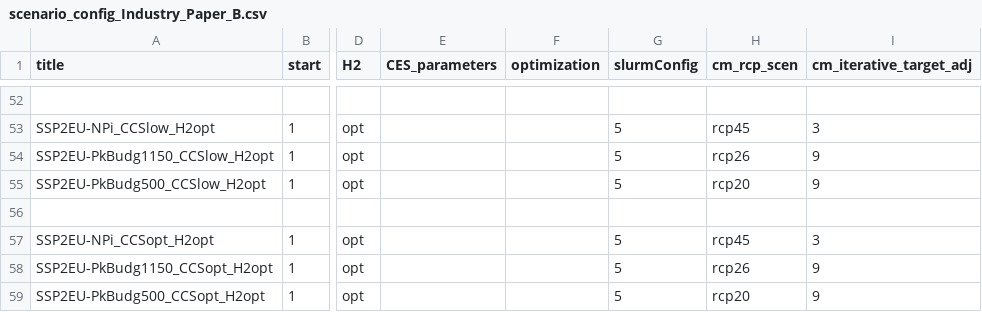
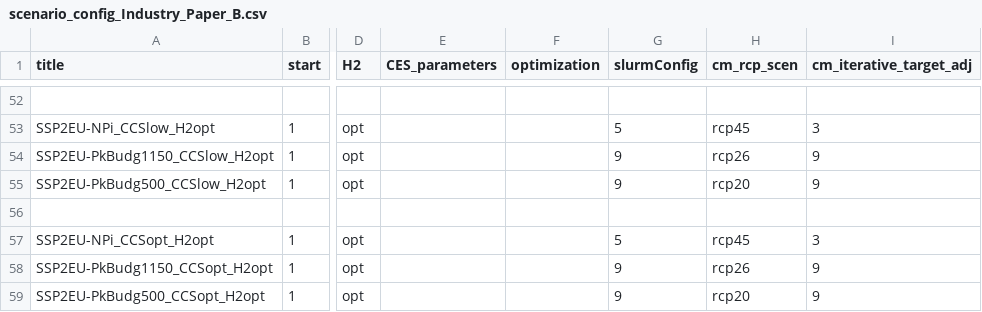
Before and after one commit to 0UmfHxcvx5J7JoaOhFSs5mncnisTJJ6q/remind, a CSV file: config/scenario_config_Industry_Paper_B.csv, drawn as a sheet; only a part is shown, gaps mark what is left out; the diff covers the shown part only; the diff names each change by its address in the sheet, - before the commit and + after, or states it on an @@ line.

Commit message:
change slurmConfig

```diff
--- a/config/scenario_config_Industry_Paper_B.csv
+++ b/config/scenario_config_Industry_Paper_B.csv
-G54:G55 (slurmConfig): 5
+G54:G55 (slurmConfig): 9
-G58:G59 (slurmConfig): 5
+G58:G59 (slurmConfig): 9
```
Also changed, not shown: 14 edited cells elsewhere in this file.
